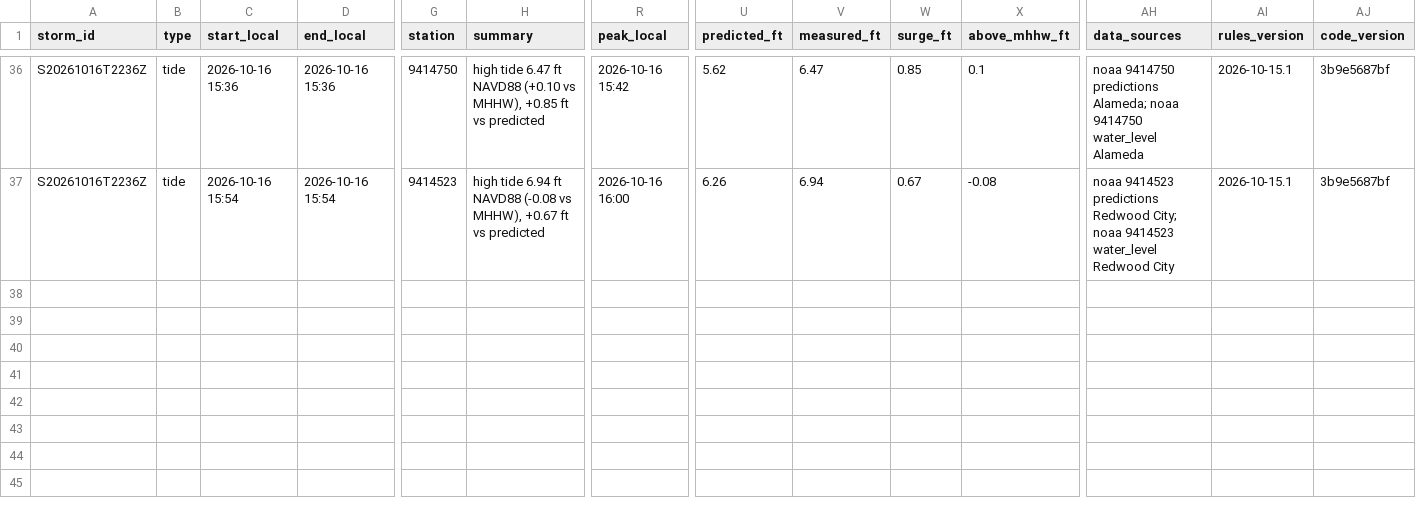
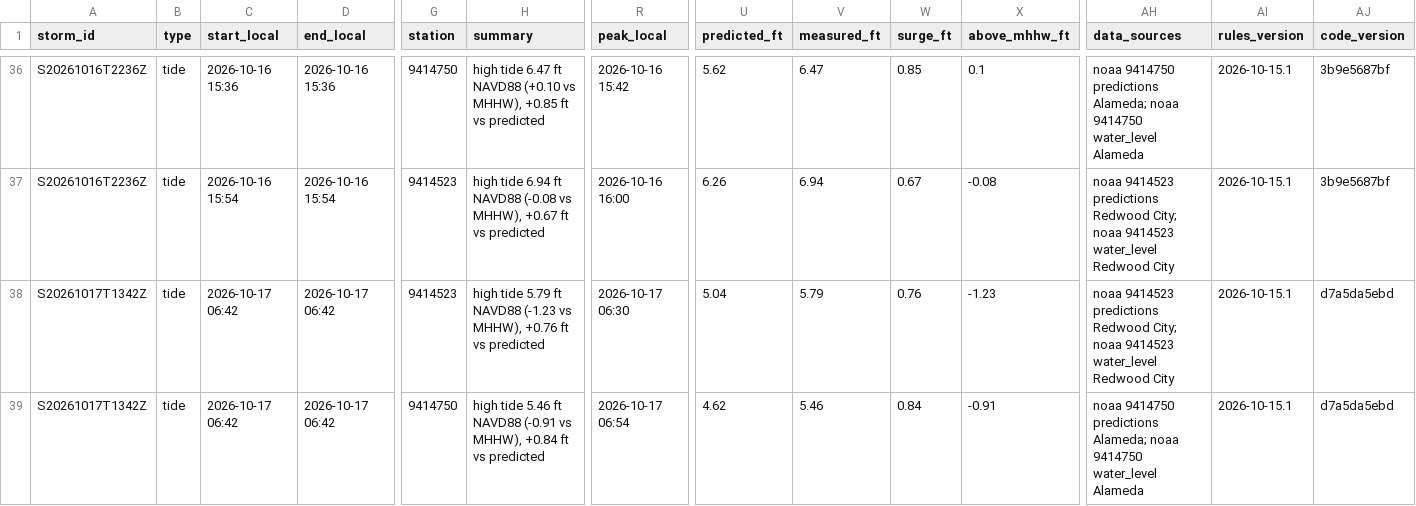
Before and after one commit to OneShorelineSMC/fews-data-archive, a CSV file: events/issued.csv, drawn as a sheet; only a part is shown, gaps mark what is left out; rows hold the shown columns only; the diff names each change by its address in the sheet, - before the commit and + after, or states it on an @@ line.

```diff
--- a/events/issued.csv
+++ b/events/issued.csv
+row 38: S20261017T1342Z | tide | 2026-10-17 06:42 | 2026-10-17 06:42 | 9414523 | high tide 5.79 ft NAVD88 (-1.23 vs MHHW), +0.76 ft vs predicted | 2026-10-17 06:30 | 5.04 | 5.79 | 0.76 | -1.23 | noaa 9414523 predictions Redwood City; noaa 9414523 water_level Redwood City | 2026-10-15.1 | d7a5da5ebd
+row 39: S20261017T1342Z | tide | 2026-10-17 06:42 | 2026-10-17 06:42 | 9414750 | high tide 5.46 ft NAVD88 (-0.91 vs MHHW), +0.84 ft vs predicted | 2026-10-17 06:54 | 4.62 | 5.46 | 0.84 | -0.91 | noaa 9414750 predictions Alameda; noaa 9414750 water_level Alameda | 2026-10-15.1 | d7a5da5ebd
```
Also changed, not shown: events/events.csv, meta/runs.csv, 3 other files.
